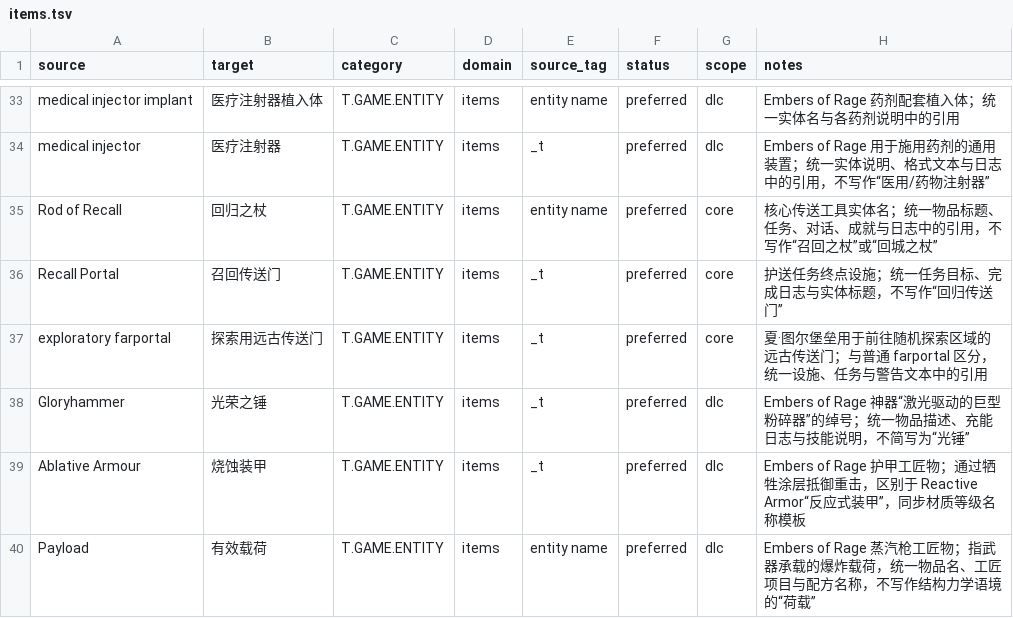
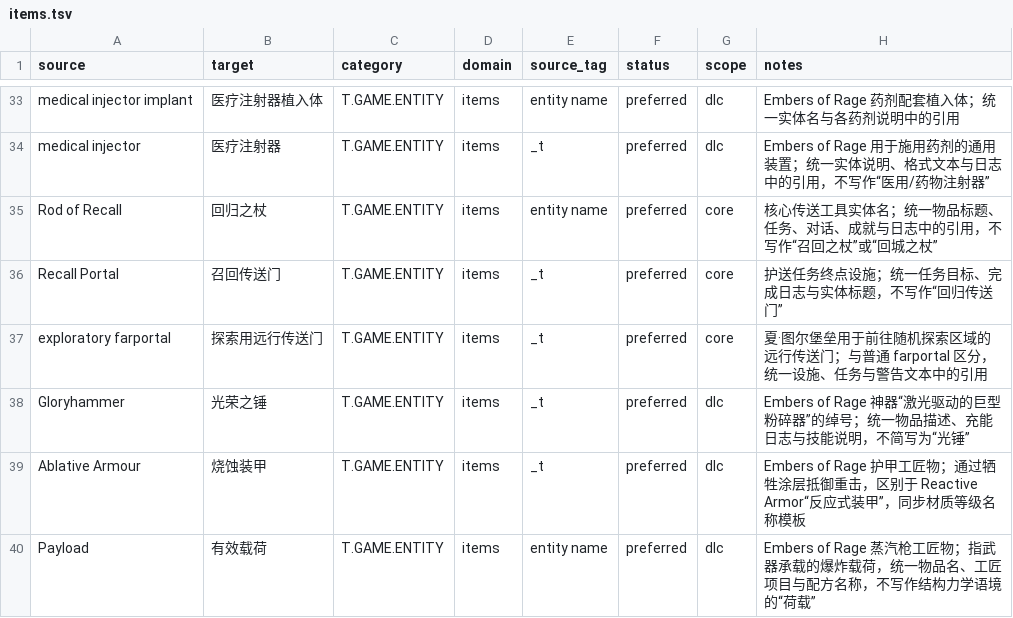
Before and after one commit to yutio8888/tome4-chinese-translation, a TSV file: terminology/items.tsv, drawn as a sheet; only a part is shown, gaps mark what is left out.

```diff
--- a/terminology/items.tsv
+++ b/terminology/items.tsv
@@ -36,3 +36,3 @@ Rod of Recall	回归之杖	T.GAME.ENTITY	items	entity name	preferred	core	核心
 Recall Portal	召回传送门	T.GAME.ENTITY	items	_t	preferred	core	护送任务终点设施；统一任务目标、完成日志与实体标题，不写作“回归传送门”
-exploratory farportal	探索用远古传送门	T.GAME.ENTITY	items	_t	preferred	core	夏·图尔堡垒用于前往随机探索区域的远古传送门；与普通 farportal 区分，统一设施、任务与警告文本中的引用
+exploratory farportal	探索用远行传送门	T.GAME.ENTITY	items	_t	preferred	core	夏·图尔堡垒用于前往随机探索区域的远行传送门；与普通 farportal 区分，统一设施、任务与警告文本中的引用
 Gloryhammer	光荣之锤	T.GAME.ENTITY	items	_t	preferred	dlc	Embers of Rage 神器“激光驱动的巨型粉碎器”的绰号；统一物品描述、充能日志与技能说明，不简写为“光锤”
```
Also changed, not shown: 8 other files.
